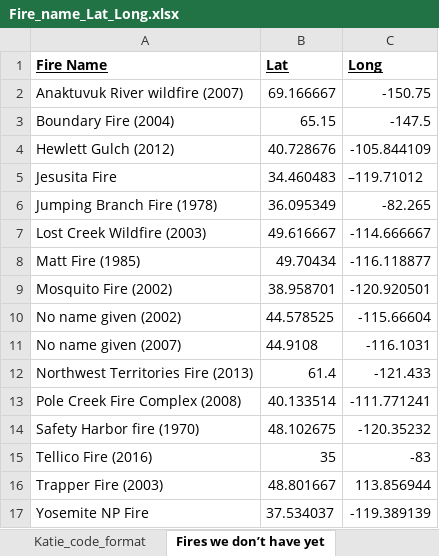
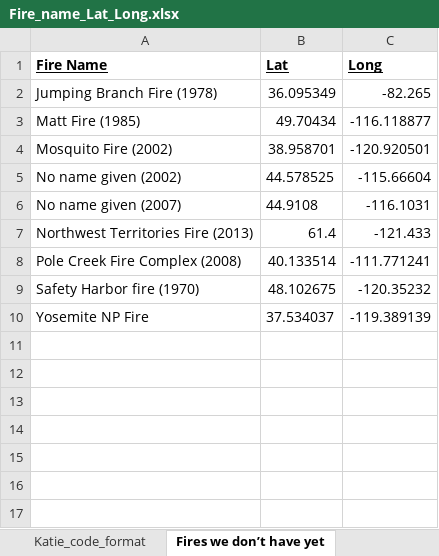
Before and after one commit to river-corridors-sfa/rc_sfa-rc-3-wenas-meta, an Excel workbook: FireMeta_Rproj/inputs/Studies_Summary/Fire_name_Lat_Long.xlsx, sheet Fires we don’t have yet, drawn as a sheet; values as stored, in another font and other column widths than the file's, no borders; the diff names each change by its address in the sheet, - before the commit and + after, or states it on an @@ line.

```diff
--- a/FireMeta_Rproj/inputs/Studies_Summary/Fire_name_Lat_Long.xlsx (sheet Fires we don’t have yet)
+++ b/FireMeta_Rproj/inputs/Studies_Summary/Fire_name_Lat_Long.xlsx (sheet Fires we don’t have yet)
-row 2: Anaktuvuk River wildfire (2007) | 69.166667 | -150.75
-row 3: Boundary Fire (2004) | 65.15 | -147.5
-row 4: Hewlett Gulch (2012) | 40.728676 | -105.844109
-row 5: Jesusita Fire | 34.460483 | –119.71012
-row 7: Lost Creek Wildfire (2003) | 49.616667 | -114.666667
-row 15: Tellico Fire (2016) | 35 | -83
-row 16: Trapper Fire (2003) | 48.801667 | 113.856944
```
Also changed, not shown: sheet Temporal Normalization Studies, 3 other files.
